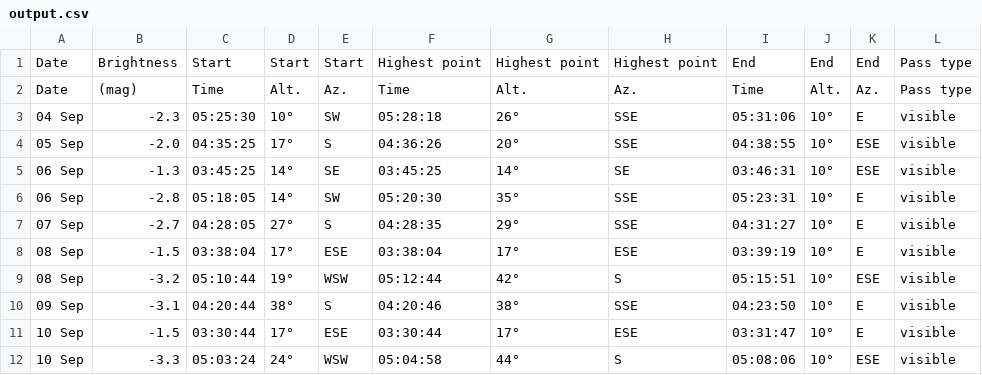
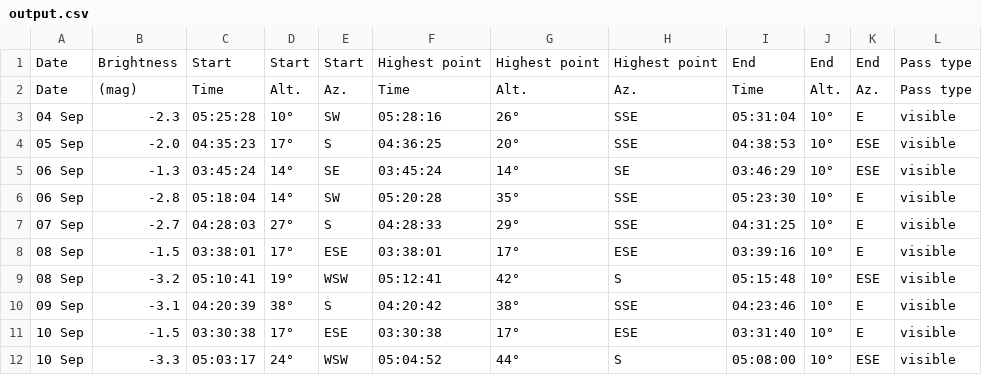
Before and after one commit to chris065/KIELDER_OBSERVATORY, a CSV file: Ad_Board/SITE/Python/output.csv, drawn as a sheet; only a part is shown; the diff covers the shown part only.

```diff
--- a/Ad_Board/SITE/Python/output.csv
+++ b/Ad_Board/SITE/Python/output.csv
@@ -50,31 +50,31 @@
 			"
-"
-04 Sep
-",-2.3,05:25:30,10°,SW,05:28:18,26°,SSE,05:31:06,10°,E,visible
-"
-05 Sep
-",-2.0,04:35:25,17°,S,04:36:26,20°,SSE,04:38:55,10°,ESE,visible
-"
-06 Sep
-",-1.3,03:45:25,14°,SE,03:45:25,14°,SE,03:46:31,10°,ESE,visible
-"
-06 Sep
-",-2.8,05:18:05,14°,SW,05:20:30,35°,SSE,05:23:31,10°,E,visible
-"
-07 Sep
-",-2.7,04:28:05,27°,S,04:28:35,29°,SSE,04:31:27,10°,E,visible
-"
-08 Sep
-",-1.5,03:38:04,17°,ESE,03:38:04,17°,ESE,03:39:19,10°,E,visible
-"
-08 Sep
-",-3.2,05:10:44,19°,WSW,05:12:44,42°,S,05:15:51,10°,ESE,visible
-"
-09 Sep
-",-3.1,04:20:44,38°,S,04:20:46,38°,SSE,04:23:50,10°,E,visible
-"
-10 Sep
-",-1.5,03:30:44,17°,ESE,03:30:44,17°,ESE,03:31:47,10°,E,visible
-"
-10 Sep
-",-3.3,05:03:24,24°,WSW,05:04:58,44°,S,05:08:06,10°,ESE,visible
+"
+04 Sep
+",-2.3,05:25:28,10°,SW,05:28:16,26°,SSE,05:31:04,10°,E,visible
+"
+05 Sep
+",-2.0,04:35:23,17°,S,04:36:25,20°,SSE,04:38:53,10°,ESE,visible
+"
+06 Sep
+",-1.3,03:45:24,14°,SE,03:45:24,14°,SE,03:46:29,10°,ESE,visible
+"
+06 Sep
+",-2.8,05:18:04,14°,SW,05:20:28,35°,SSE,05:23:30,10°,E,visible
+"
+07 Sep
+",-2.7,04:28:03,27°,S,04:28:33,29°,SSE,04:31:25,10°,E,visible
+"
+08 Sep
+",-1.5,03:38:01,17°,ESE,03:38:01,17°,ESE,03:39:16,10°,E,visible
+"
+08 Sep
+",-3.2,05:10:41,19°,WSW,05:12:41,42°,S,05:15:48,10°,ESE,visible
+"
+09 Sep
+",-3.1,04:20:39,38°,S,04:20:42,38°,SSE,04:23:46,10°,E,visible
+"
+10 Sep
+",-1.5,03:30:38,17°,ESE,03:30:38,17°,ESE,03:31:40,10°,E,visible
+"
+10 Sep
+",-3.3,05:03:17,24°,WSW,05:04:52,44°,S,05:08:00,10°,ESE,visible
```
Also changed, not shown: 18 edited cells elsewhere in this file, 1 other file.
